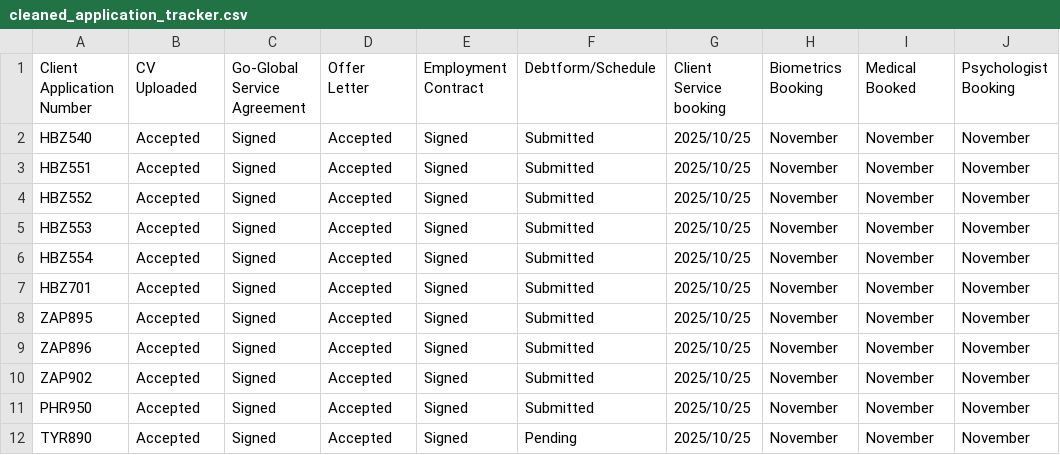
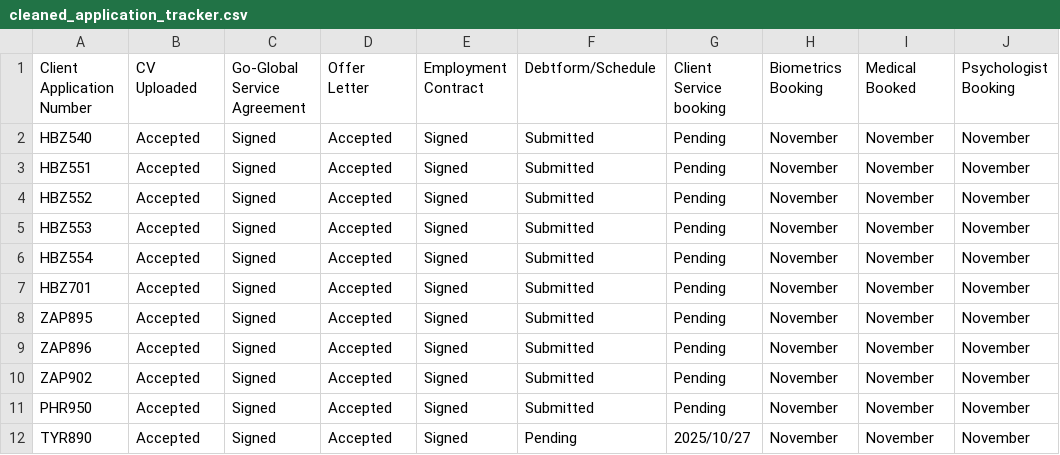
Before and after one commit to Goglobal-Recruitment/Goglobal-Recruitment.github.io, a CSV file: cleaned_application_tracker.csv, drawn as a sheet; only a part is shown; the diff names each change by its address in the sheet, - before the commit and + after, or states it on an @@ line.

Commit message:
Add files via upload

```diff
--- a/cleaned_application_tracker.csv
+++ b/cleaned_application_tracker.csv
-G2:G11: 2025/10/25
+G2:G11: Pending
-G12: 2025/10/25
+G12: 2025/10/27
```
